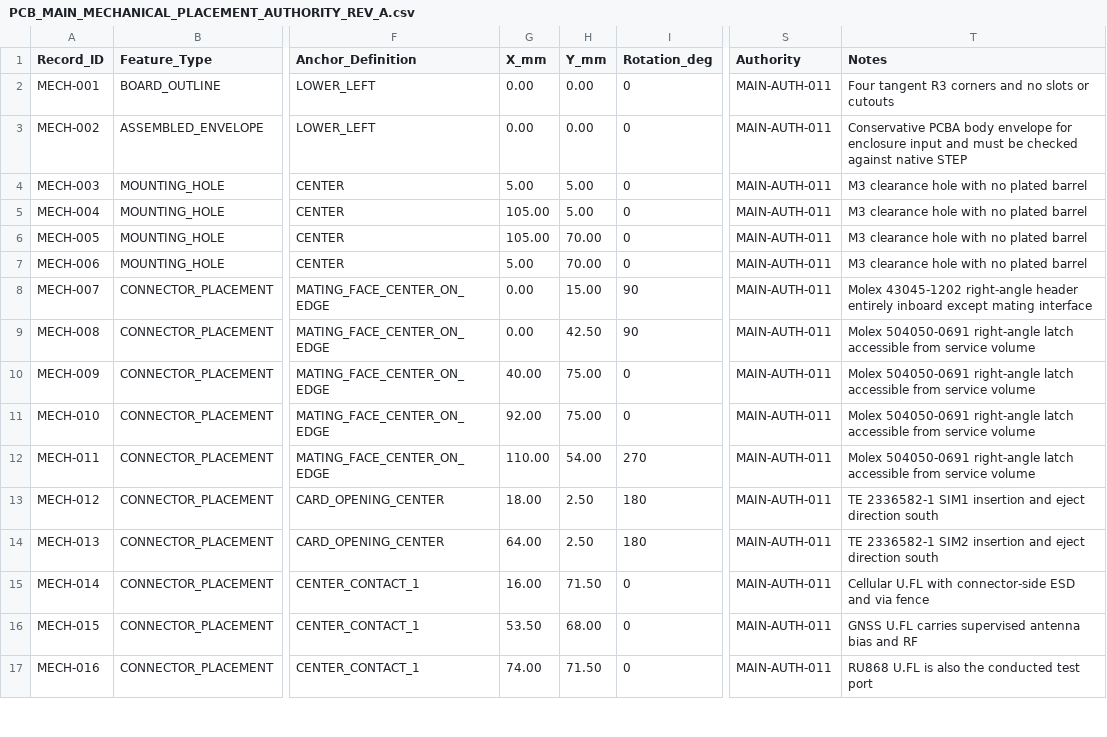
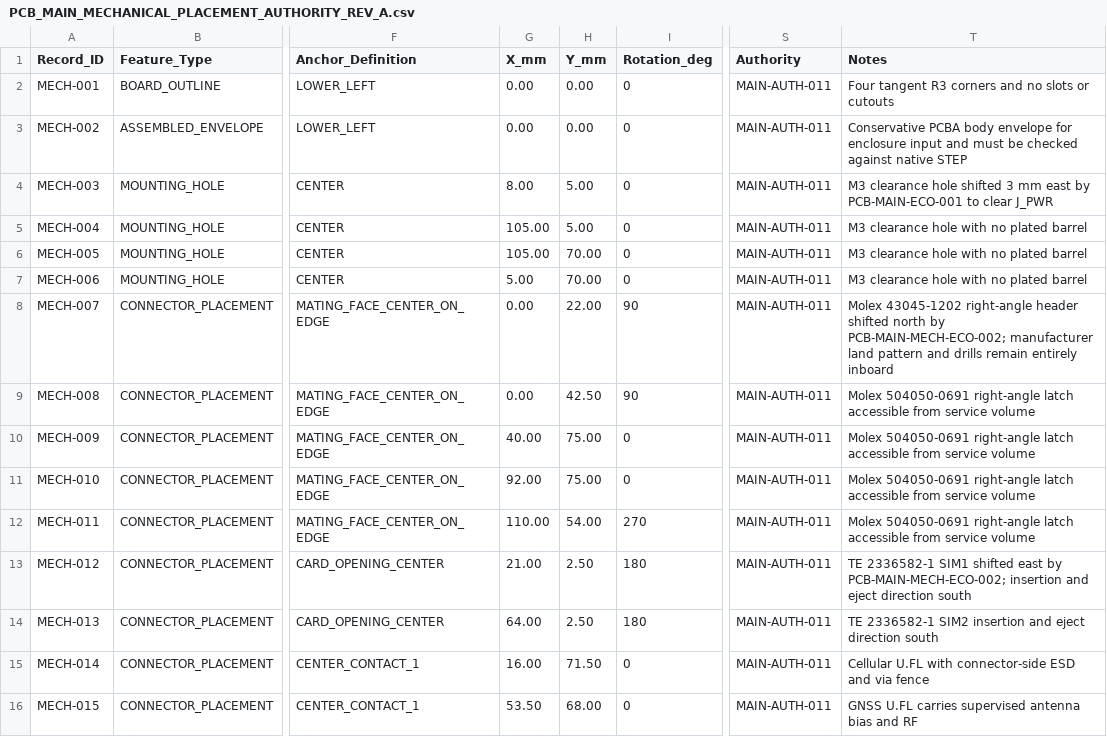
Before and after one commit to skif-ops/rs-zs-bpla, a CSV file: hardware/PCB_MAIN_MECHANICAL_PLACEMENT_AUTHORITY_REV_A.csv, drawn as a sheet; only a part is shown, gaps mark what is left out; the shorter side is filled out with more unchanged rows; the diff names each change by its address in the sheet, - before the commit and + after, or states it on an @@ line.

```diff
--- a/hardware/PCB_MAIN_MECHANICAL_PLACEMENT_AUTHORITY_REV_A.csv
+++ b/hardware/PCB_MAIN_MECHANICAL_PLACEMENT_AUTHORITY_REV_A.csv
-G4 (X_mm): 5.00
+G4 (X_mm): 8.00
-T4 (Notes): …clearance hole with no plated barrel
+T4 (Notes): …clearance hole shifted 3 mm east by PCB-MAIN-ECO-001 to clear J_PWR
-H8 (Y_mm): 15.00
+H8 (Y_mm): 22.00
-T8 (Notes): …right-angle header entirely inboard except mating interface
+T8 (Notes): …right-angle header shifted north by PCB-MAIN-MECH-ECO-002; manufacturer land pattern and drills remain entirely inboard
-G13 (X_mm): 18.00
+G13 (X_mm): 21.00
-T13 (Notes): …2336582-1 SIM1 insertion and…
+T13 (Notes): …2336582-1 SIM1 shifted east by PCB-MAIN-MECH-ECO-002; insertion and…
```
Also changed, not shown: docs/DELIVERABLE_REGISTER_EVT_PRE_20.csv, hardware/PCB_MAIN_PLACEMENT_REPACK_REV_A.csv, 24 other files.
